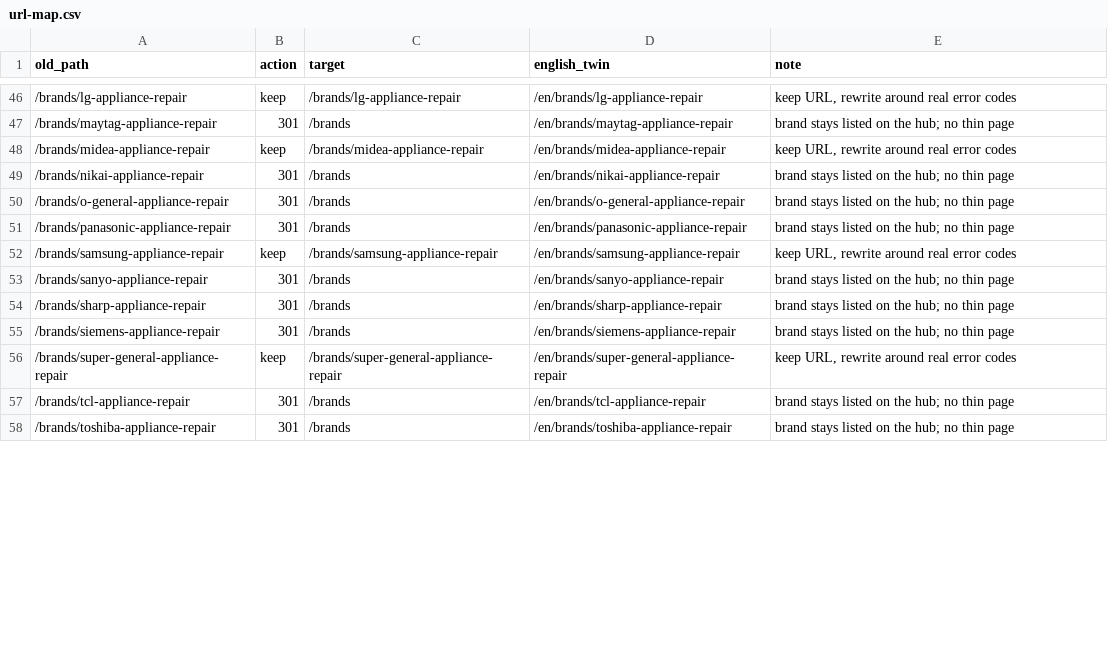
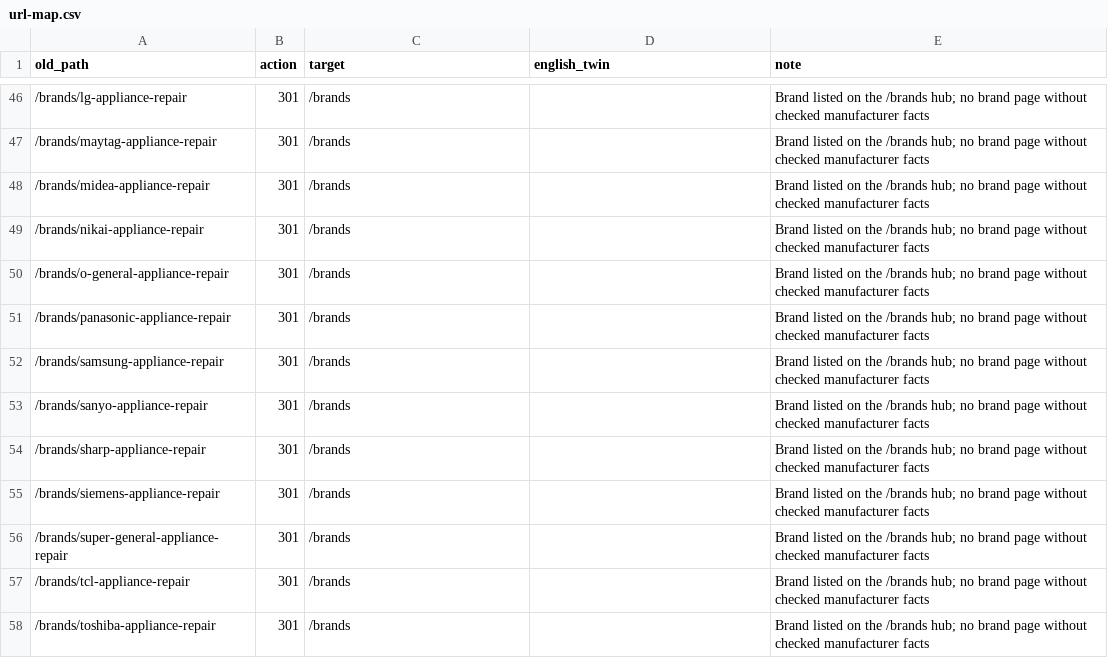
Before and after one commit to envyxyz/lulwa-website, a CSV file: docs/url-map.csv, drawn as a sheet; only a part is shown, gaps mark what is left out; the diff covers the shown part only.

Commit message:
phase 6 wip: plain pages, area and brand hubs, url-map pruned

```diff
--- a/docs/url-map.csv
+++ b/docs/url-map.csv
@@ -46,13 +46,13 @@ old_path,action,target,english_twin,note
-/brands/lg-appliance-repair,keep,/brands/lg-appliance-repair,/en/brands/lg-appliance-repair,"keep URL, rewrite around real error codes"
-/brands/maytag-appliance-repair,301,/brands,/en/brands/maytag-appliance-repair,brand stays listed on the hub; no thin page
-/brands/midea-appliance-repair,keep,/brands/midea-appliance-repair,/en/brands/midea-appliance-repair,"keep URL, rewrite around real error codes"
-/brands/nikai-appliance-repair,301,/brands,/en/brands/nikai-appliance-repair,brand stays listed on the hub; no thin page
-/brands/o-general-appliance-repair,301,/brands,/en/brands/o-general-appliance-repair,brand stays listed on the hub; no thin page
-/brands/panasonic-appliance-repair,301,/brands,/en/brands/panasonic-appliance-repair,brand stays listed on the hub; no thin page
-/brands/samsung-appliance-repair,keep,/brands/samsung-appliance-repair,/en/brands/samsung-appliance-repair,"keep URL, rewrite around real error codes"
-/brands/sanyo-appliance-repair,301,/brands,/en/brands/sanyo-appliance-repair,brand stays listed on the hub; no thin page
-/brands/sharp-appliance-repair,301,/brands,/en/brands/sharp-appliance-repair,brand stays listed on the hub; no thin page
-/brands/siemens-appliance-repair,301,/brands,/en/brands/siemens-appliance-repair,brand stays listed on the hub; no thin page
-/brands/super-general-appliance-repair,keep,/brands/super-general-appliance-repair,/en/brands/super-general-appliance-repair,"keep URL, rewrite around real error codes"
-/brands/tcl-appliance-repair,301,/brands,/en/brands/tcl-appliance-repair,brand stays listed on the hub; no thin page
-/brands/toshiba-appliance-repair,301,/brands,/en/brands/toshiba-appliance-repair,brand stays listed on the hub; no thin page
+/brands/lg-appliance-repair,301,/brands,,Brand listed on the /brands hub; no brand page without checked manufacturer facts
+/brands/maytag-appliance-repair,301,/brands,,Brand listed on the /brands hub; no brand page without checked manufacturer facts
+/brands/midea-appliance-repair,301,/brands,,Brand listed on the /brands hub; no brand page without checked manufacturer facts
+/brands/nikai-appliance-repair,301,/brands,,Brand listed on the /brands hub; no brand page without checked manufacturer facts
+/brands/o-general-appliance-repair,301,/brands,,Brand listed on the /brands hub; no brand page without checked manufacturer facts
+/brands/panasonic-appliance-repair,301,/brands,,Brand listed on the /brands hub; no brand page without checked manufacturer facts
+/brands/samsung-appliance-repair,301,/brands,,Brand listed on the /brands hub; no brand page without checked manufacturer facts
+/brands/sanyo-appliance-repair,301,/brands,,Brand listed on the /brands hub; no brand page without checked manufacturer facts
+/brands/sharp-appliance-repair,301,/brands,,Brand listed on the /brands hub; no brand page without checked manufacturer facts
+/brands/siemens-appliance-repair,301,/brands,,Brand listed on the /brands hub; no brand page without checked manufacturer facts
+/brands/super-general-appliance-repair,301,/brands,,Brand listed on the /brands hub; no brand page without checked manufacturer facts
+/brands/tcl-appliance-repair,301,/brands,,Brand listed on the /brands hub; no brand page without checked manufacturer facts
+/brands/toshiba-appliance-repair,301,/brands,,Brand listed on the /brands hub; no brand page without checked manufacturer facts
```
Also changed, not shown: 130 edited cells elsewhere in this file, 35 other files.
